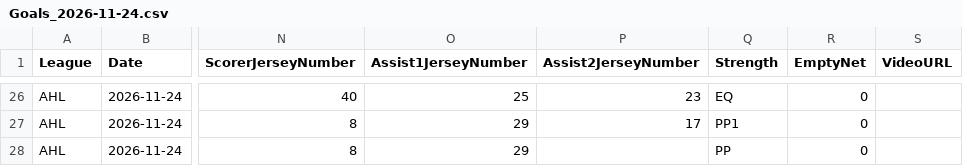
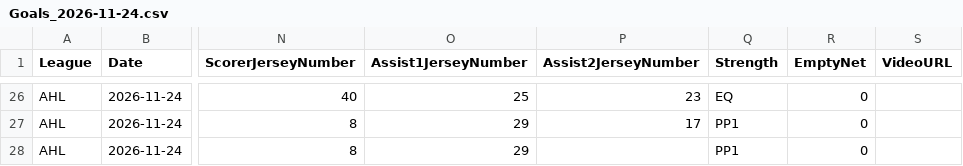
Before and after one commit to skaterbosse/hockey, a CSV file: statsByDate/data/playerstats/Goals_2026-11-24.csv, drawn as a sheet; only a part is shown, gaps mark what is left out; the diff names each change by its address in the sheet, - before the commit and + after, or states it on an @@ line.

```diff
--- a/statsByDate/data/playerstats/Goals_2026-11-24.csv
+++ b/statsByDate/data/playerstats/Goals_2026-11-24.csv
-Q28 (Strength): PP
+Q28 (Strength): PP1
```
Also changed, not shown: statsByDate/data/games/Games_2026-11-24.csv, statsByDate/data/playerstats/PlayerStats_2026-11-24.csv, 6 other files.
